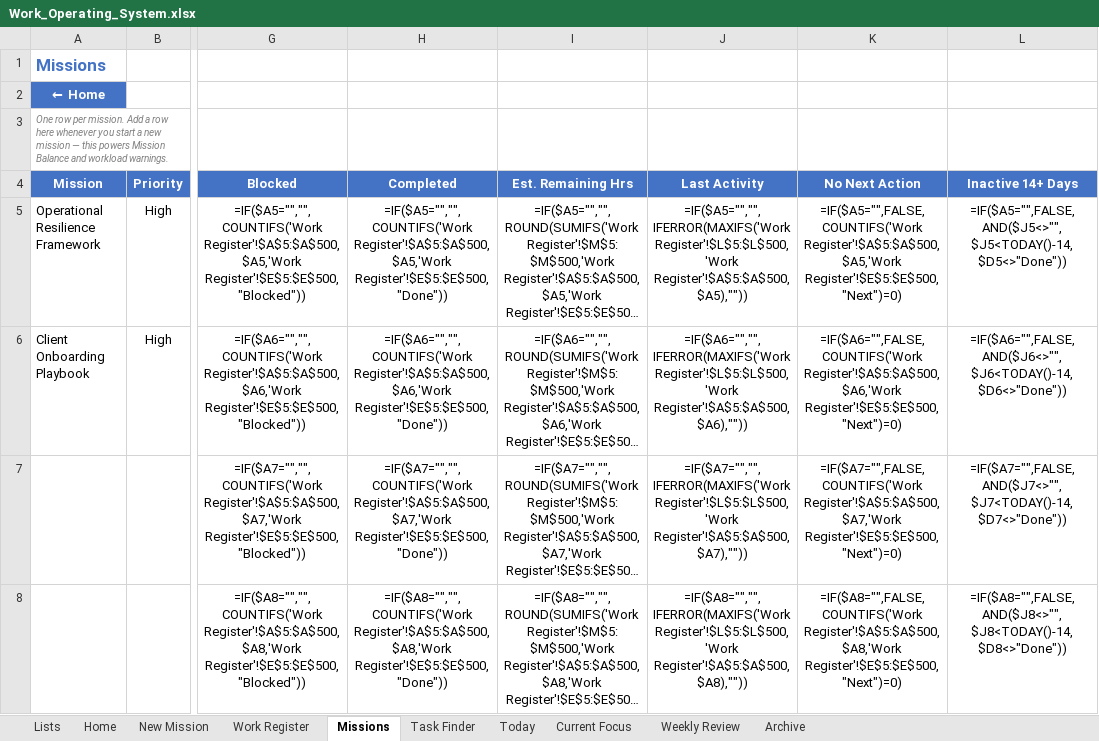
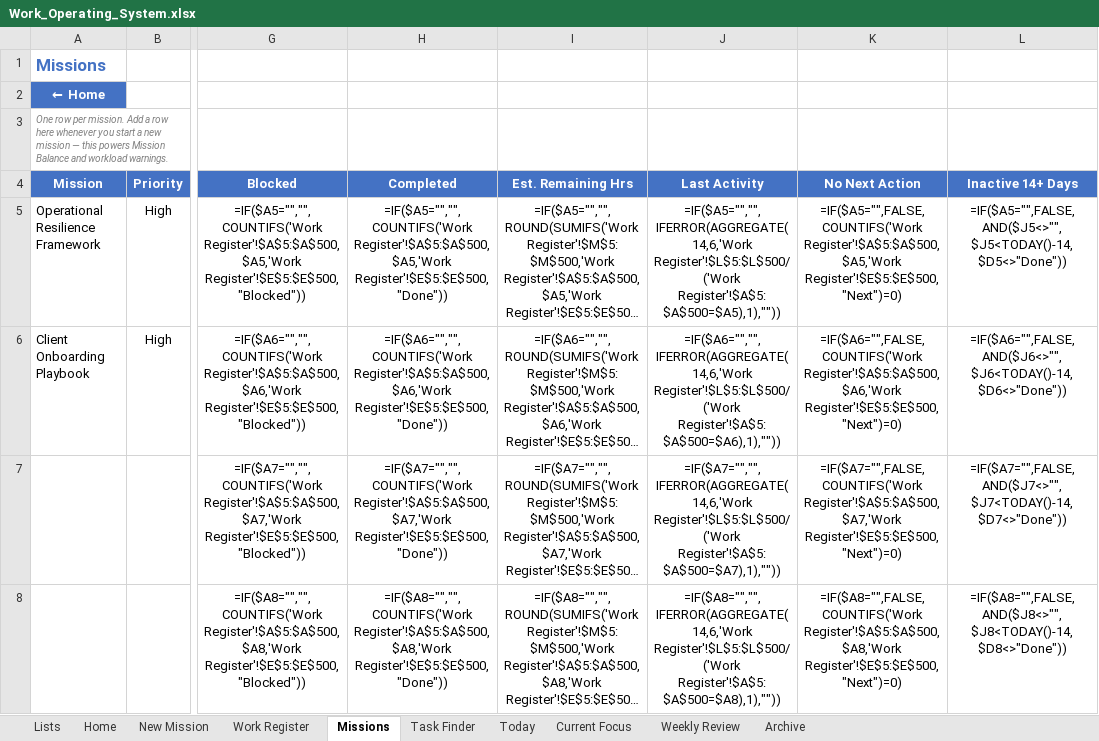
Before and after one commit to timjardenross/TJRHQ, an Excel workbook: Work_Operating_System.xlsx, sheet Missions, drawn as a sheet; only a part is shown, gaps mark what is left out; long unchanged cells end in …; values as stored, in another font and other column widths than the file's, no borders; formulas without a stored value are shown as written; conditional formats not drawn; the diff covers the shown part only; the diff names each change by its address in the sheet, - before the commit and + after, or states it on an @@ line.

```diff
--- a/Work_Operating_System.xlsx (sheet Missions)
+++ b/Work_Operating_System.xlsx (sheet Missions)
-J5 (Last Activity): =IF($A5="","",IFERROR(MAXIFS('Work Register'!$L$5:$L$500,'Work Register'!$A$5:$A$500,$A5),""))
+J5 (Last Activity): =IF($A5="","",IFERROR(AGGREGATE(14,6,'Work Register'!$L$5:$L$500/('Work Register'!$A$5:$A$500=$A5),1),""))
-J6 (Last Activity): =IF($A6="","",IFERROR(MAXIFS('Work Register'!$L$5:$L$500,'Work Register'!$A$5:$A$500,$A6),""))
+J6 (Last Activity): =IF($A6="","",IFERROR(AGGREGATE(14,6,'Work Register'!$L$5:$L$500/('Work Register'!$A$5:$A$500=$A6),1),""))
-J7 (Last Activity): =IF($A7="","",IFERROR(MAXIFS('Work Register'!$L$5:$L$500,'Work Register'!$A$5:$A$500,$A7),""))
+J7 (Last Activity): =IF($A7="","",IFERROR(AGGREGATE(14,6,'Work Register'!$L$5:$L$500/('Work Register'!$A$5:$A$500=$A7),1),""))
-J8 (Last Activity): =IF($A8="","",IFERROR(MAXIFS('Work Register'!$L$5:$L$500,'Work Register'!$A$5:$A$500,$A8),""))
+J8 (Last Activity): =IF($A8="","",IFERROR(AGGREGATE(14,6,'Work Register'!$L$5:$L$500/('Work Register'!$A$5:$A$500=$A8),1),""))
```
Also changed, not shown: 12 edited cells elsewhere in this sheet, sheet Work Register, sheet New Mission, sheet Home.
